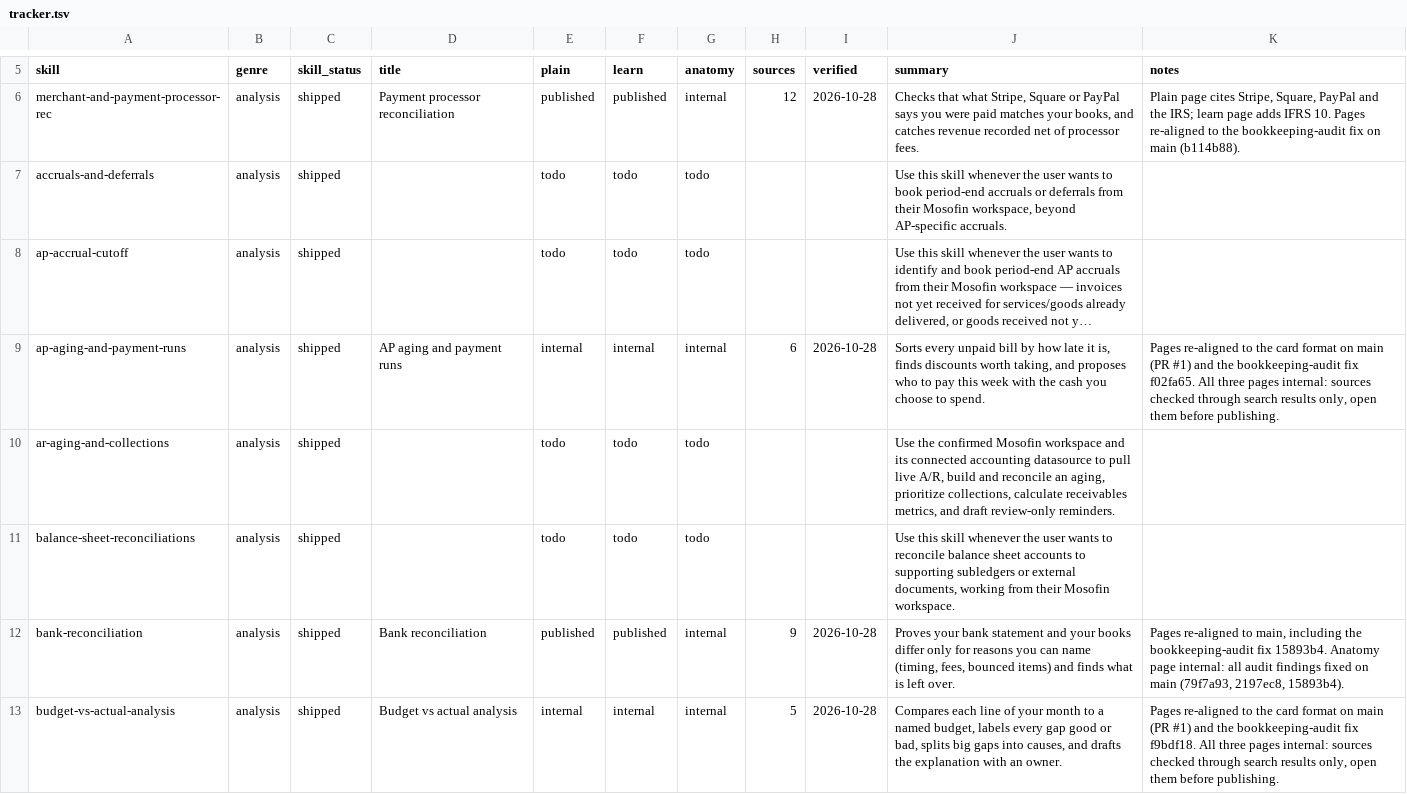
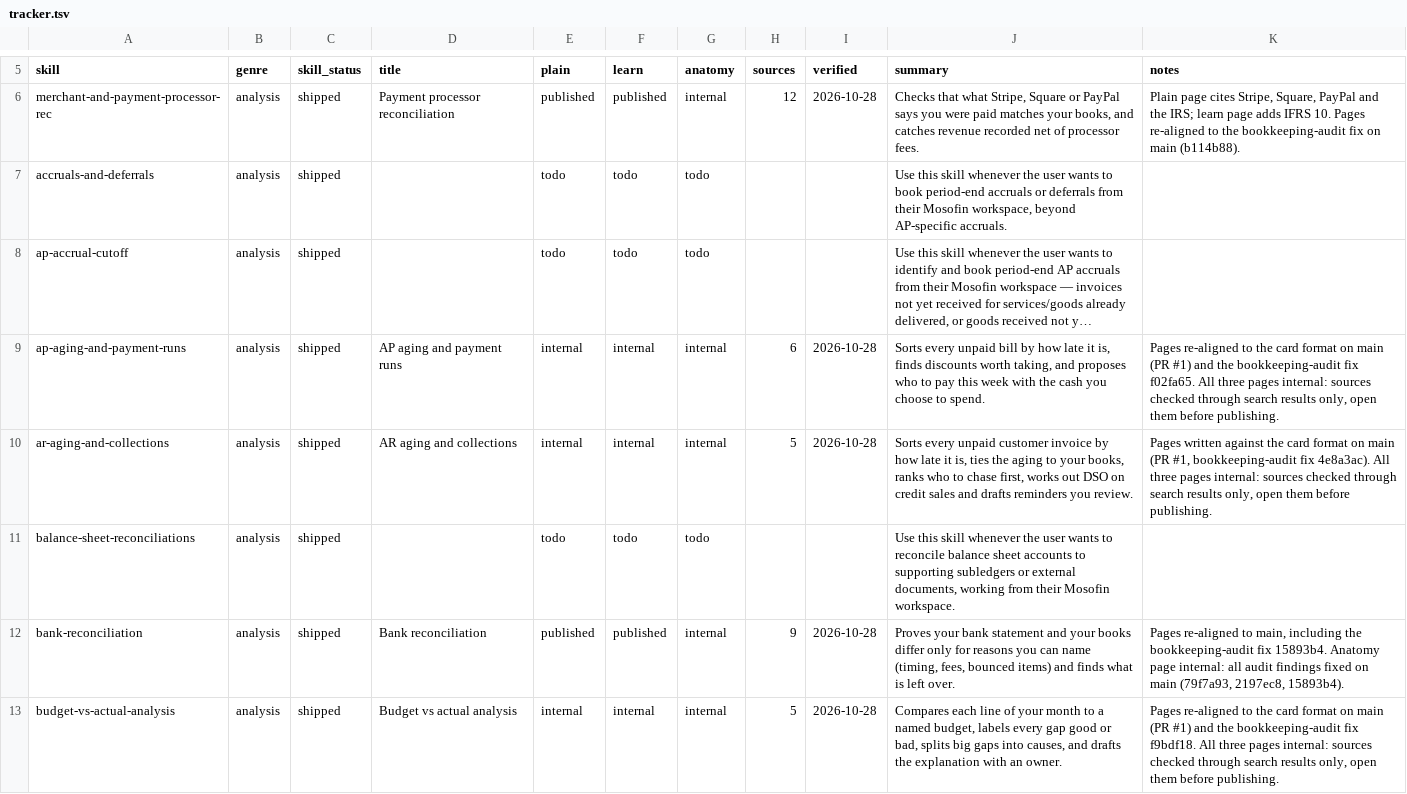
Before and after one commit to MosoFin/mosofin-skill-explainers, a TSV file: tracker.tsv, drawn as a sheet; only a part is shown, gaps mark what is left out; long unchanged cells end in …; the diff names each change by its address in the sheet, - before the commit and + after, or states it on an @@ line.

```diff
--- a/tracker.tsv
+++ b/tracker.tsv
-D10 (title): (empty)
+D10 (title): AR aging and collections
-E10 (plain): todo
+E10 (plain): internal
-F10 (learn): todo
+F10 (learn): internal
-G10 (anatomy): todo
+G10 (anatomy): internal
-H10 (sources): (empty)
+H10 (sources): 5
-I10 (verified): (empty)
+I10 (verified): 2026-10-28
-J10 (summary): Use the confirmed Mosofin workspace and its connected accounting datasource to pull live A/R, build and reconcile an aging, prioritize collections, calculate receivables metrics, and draft review-only reminders.
+J10 (summary): Sorts every unpaid customer invoice by how late it is, ties the aging to your books, ranks who to chase first, works out DSO on credit sales and drafts reminders you review.
-K10 (notes): (empty)
+K10 (notes): Pages written against the card format on main (PR #1, bookkeeping-audit fix 4e8a3ac). All three pages internal: sources checked through search results only, open them before publishing.
```
Also changed, not shown: 4 other files.
